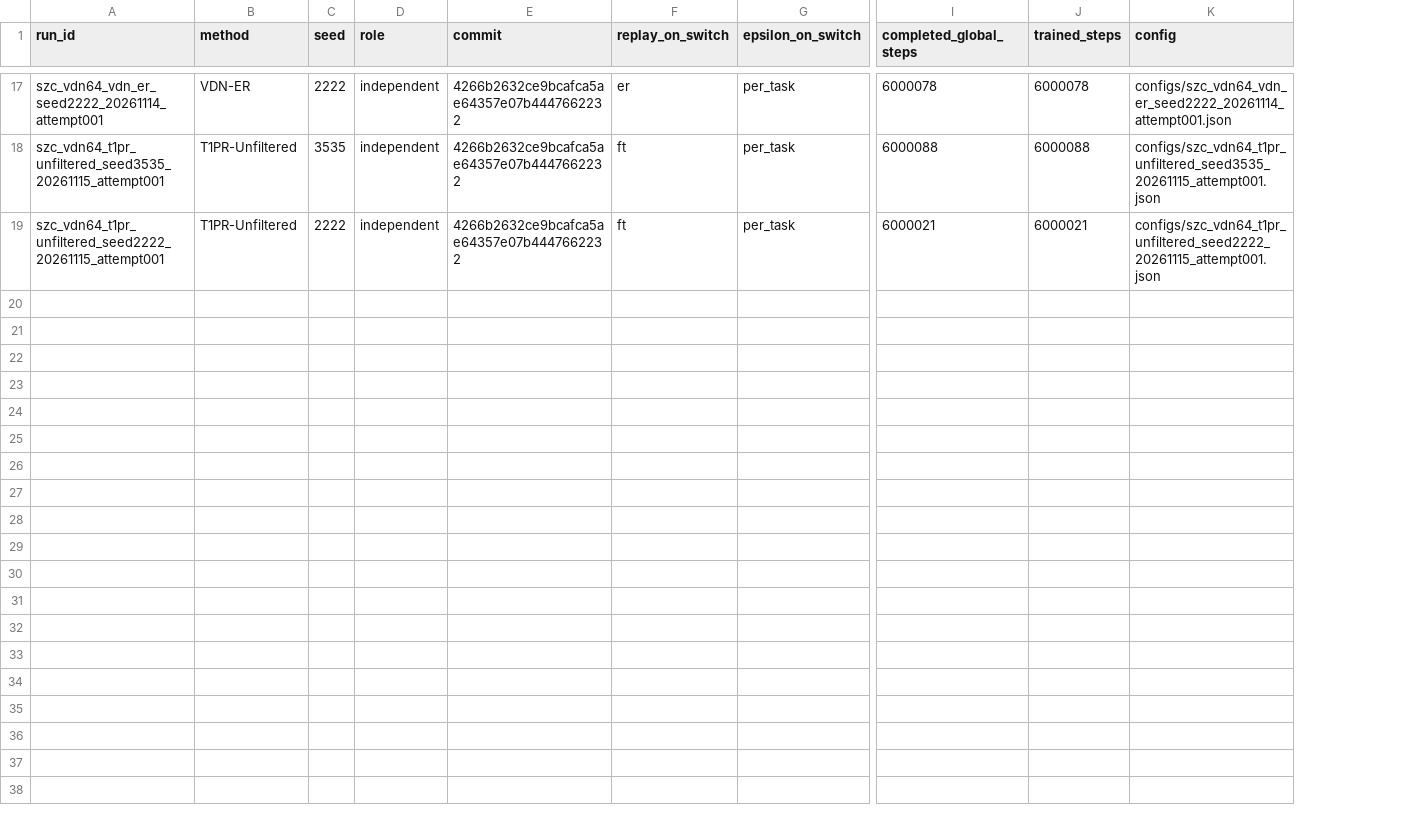
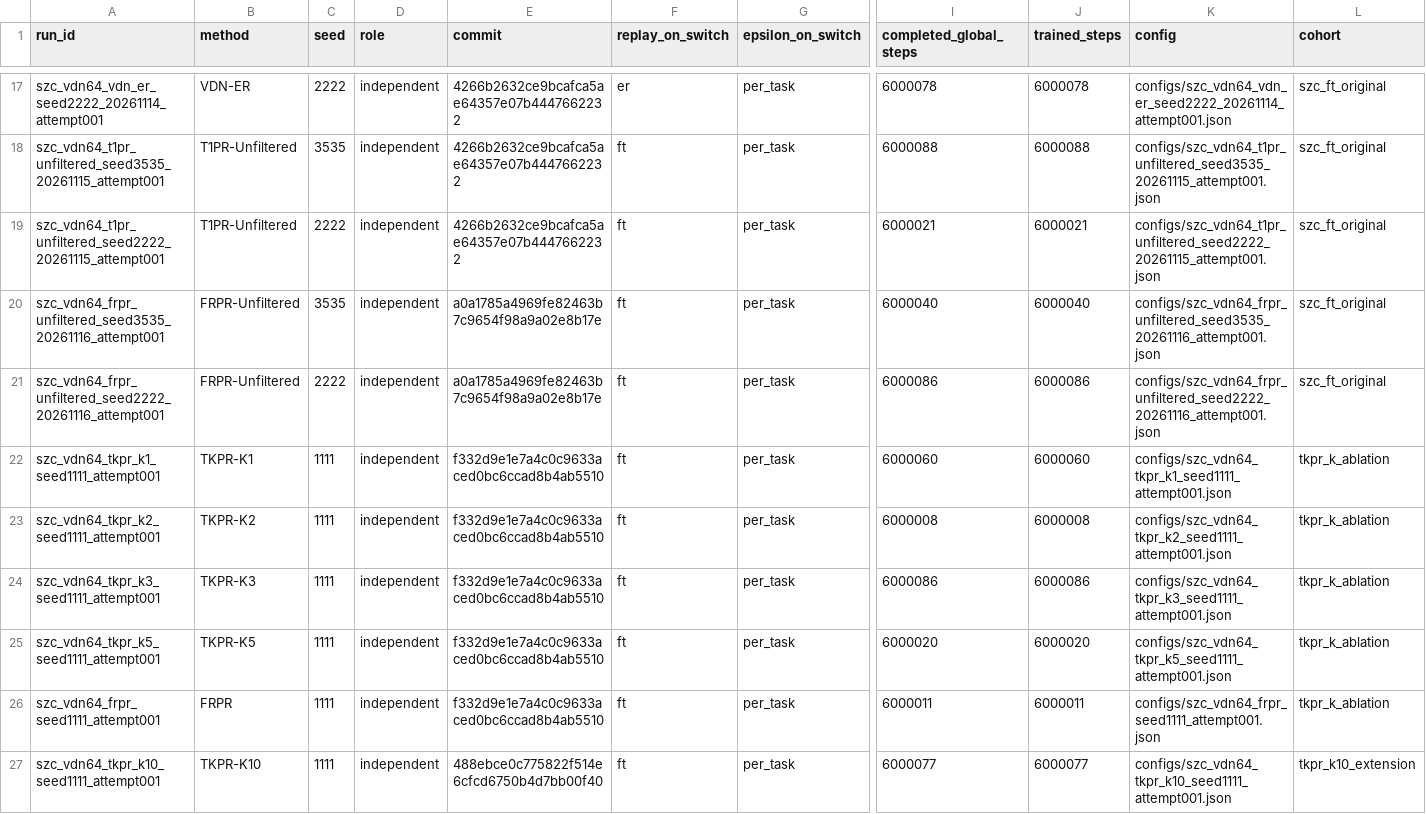
Before and after one commit to wangyahao6/marl_method_lab, a CSV file: docs/results/comparisons/szc-vdn64/runs.csv, drawn as a sheet; only a part is shown, gaps mark what is left out; rows hold the shown columns only; the diff covers the shown part only; the diff names each change by its address in the sheet, - before the commit and + after, or states it on an @@ line.

```diff
--- a/docs/results/comparisons/szc-vdn64/runs.csv
+++ b/docs/results/comparisons/szc-vdn64/runs.csv
+column L (cohort), rows 17-19: all szc_ft_original
+row 20: szc_vdn64_frpr_unfiltered_seed3535_20261116_attempt001 | FRPR-Unfiltered | 3535 | independent | a0a1785a4969fe82463b7c9654f98a9a02e8b17e | ft | per_task | 6000040 | 6000040 | configs/szc_vdn64_frpr_unfiltered_seed3535_20261116_attempt001.json | szc_ft_original
+row 21: szc_vdn64_frpr_unfiltered_seed2222_20261116_attempt001 | FRPR-Unfiltered | 2222 | independent | a0a1785a4969fe82463b7c9654f98a9a02e8b17e | ft | per_task | 6000086 | 6000086 | configs/szc_vdn64_frpr_unfiltered_seed2222_20261116_attempt001.json | szc_ft_original
+row 22: szc_vdn64_tkpr_k1_seed1111_attempt001 | TKPR-K1 | 1111 | independent | f332d9e1e7a4c0c9633aced0bc6ccad8b4ab5510 | ft | per_task | 6000060 | 6000060 | configs/szc_vdn64_tkpr_k1_seed1111_attempt001.json | tkpr_k_ablation
+row 23: szc_vdn64_tkpr_k2_seed1111_attempt001 | TKPR-K2 | 1111 | independent | f332d9e1e7a4c0c9633aced0bc6ccad8b4ab5510 | ft | per_task | 6000008 | 6000008 | configs/szc_vdn64_tkpr_k2_seed1111_attempt001.json | tkpr_k_ablation
+row 24: szc_vdn64_tkpr_k3_seed1111_attempt001 | TKPR-K3 | 1111 | independent | f332d9e1e7a4c0c9633aced0bc6ccad8b4ab5510 | ft | per_task | 6000086 | 6000086 | configs/szc_vdn64_tkpr_k3_seed1111_attempt001.json | tkpr_k_ablation
+row 25: szc_vdn64_tkpr_k5_seed1111_attempt001 | TKPR-K5 | 1111 | independent | f332d9e1e7a4c0c9633aced0bc6ccad8b4ab5510 | ft | per_task | 6000020 | 6000020 | configs/szc_vdn64_tkpr_k5_seed1111_attempt001.json | tkpr_k_ablation
+row 26: szc_vdn64_frpr_seed1111_attempt001 | FRPR | 1111 | independent | f332d9e1e7a4c0c9633aced0bc6ccad8b4ab5510 | ft | per_task | 6000011 | 6000011 | configs/szc_vdn64_frpr_seed1111_attempt001.json | tkpr_k_ablation
+row 27: szc_vdn64_tkpr_k10_seed1111_attempt001 | TKPR-K10 | 1111 | independent | 488ebce0c775822f514e6cfcd6750b4d7bb00f40 | ft | per_task | 6000077 | 6000077 | configs/szc_vdn64_tkpr_k10_seed1111_attempt001.json | tkpr_k10_extension
```
Also changed, not shown: 7 added rows elsewhere in this file, docs/results/comparisons/szc-vdn64/stage_metrics.csv, 26 other files.
